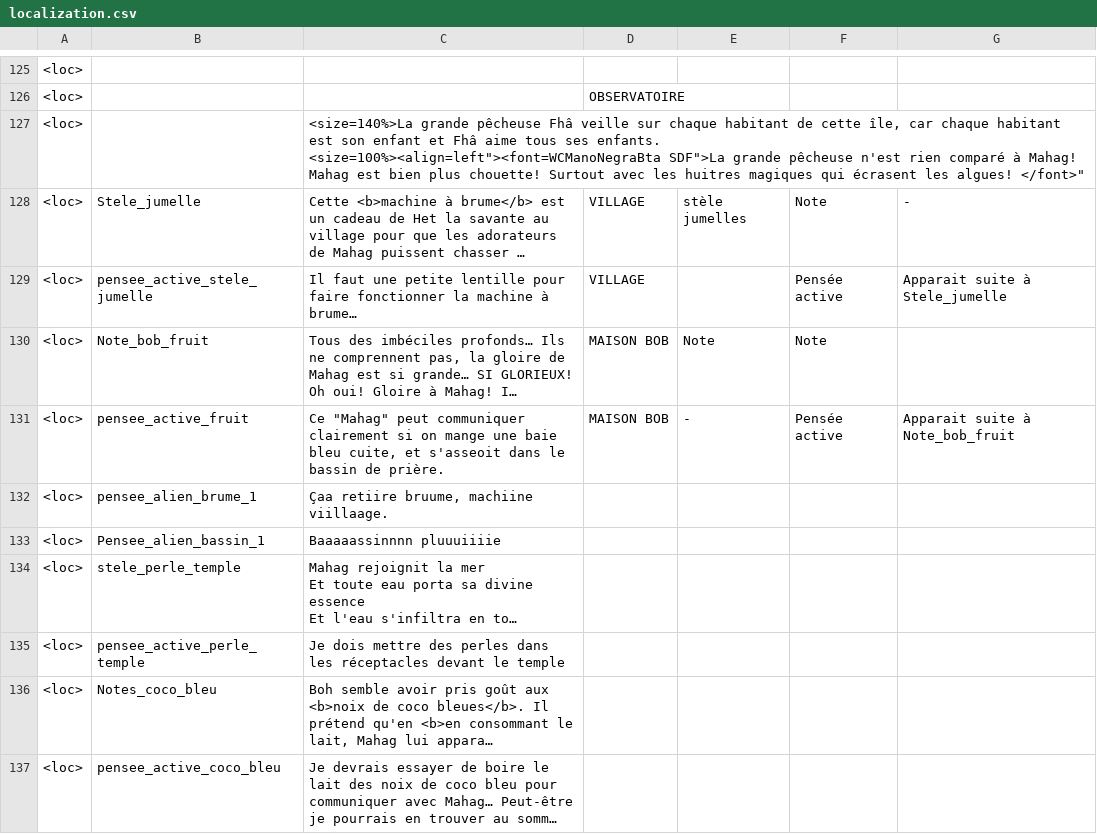
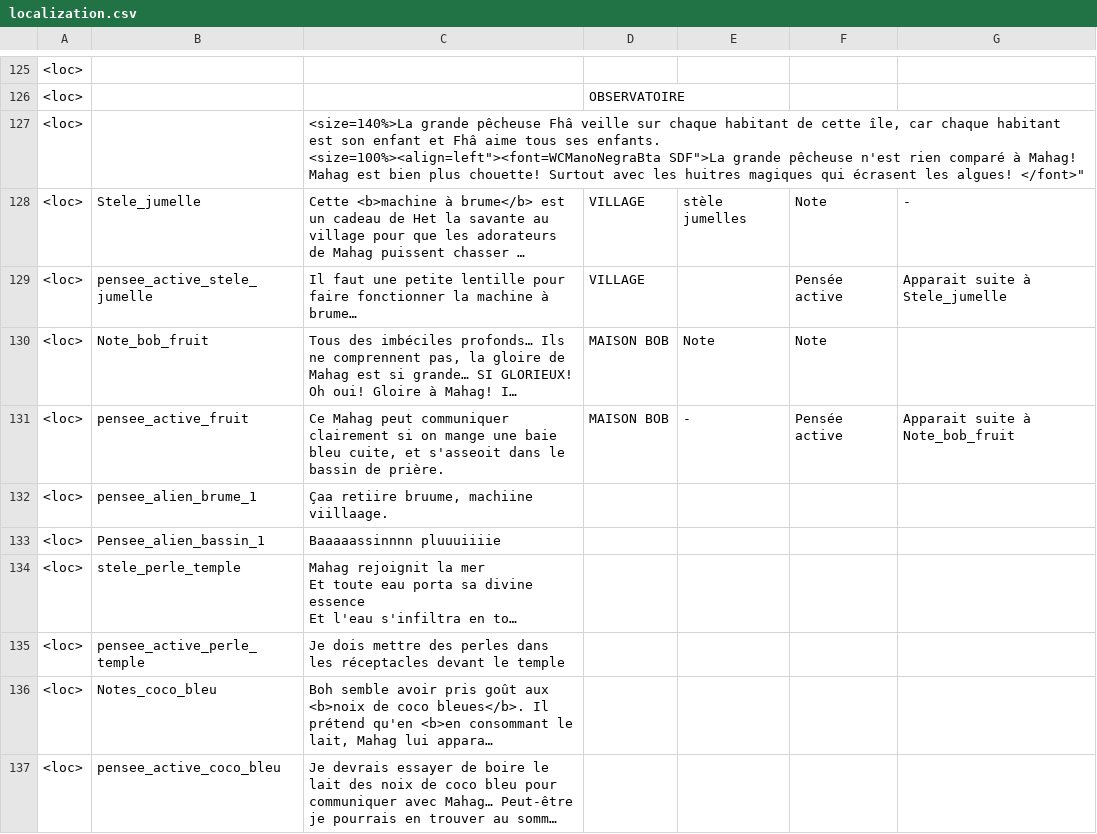
Before and after one commit to Theomn/Archipel, a CSV file: Assets/StreamingAssets/localization.csv, drawn as a sheet; only a part is shown, gaps mark what is left out; long unchanged cells end in …; the diff names each change by its address in the sheet, - before the commit and + after, or states it on an @@ line.

Commit message:
ce """"MAHAG""""

```diff
--- a/Assets/StreamingAssets/localization.csv
+++ b/Assets/StreamingAssets/localization.csv
-C131: Ce "Mahag" peut communiquer…
+C131: Ce Mahag peut communiquer…
```
